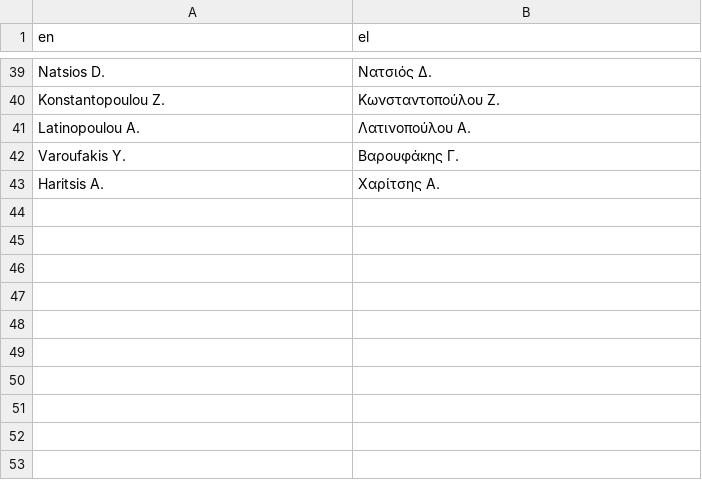
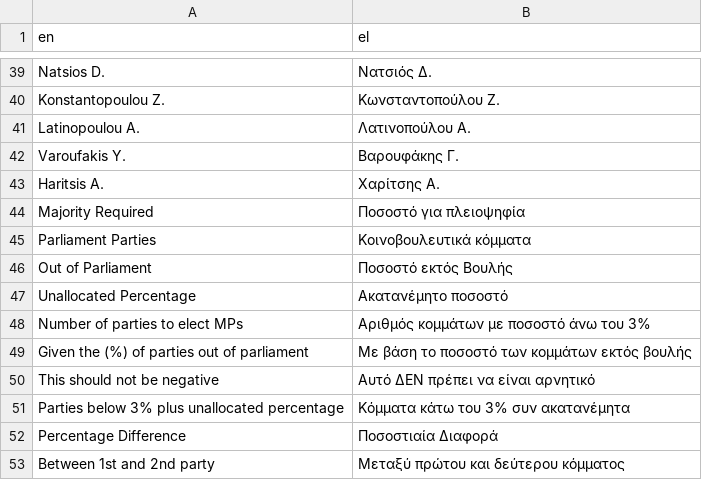
Before and after one commit to stesiam/Greek-Elections-App, a CSV file: app/www/translations/translation_el.csv, drawn as a sheet; only a part is shown, gaps mark what is left out.

```diff
--- a/app/www/translations/translation_el.csv
+++ b/app/www/translations/translation_el.csv
@@ -43 +43,11 @@ en,el
 "Haritsis A.", "Χαρίτσης Α."
+"Majority Required", "Ποσοστό για πλειοψηφία"
+"Parliament Parties", "Κοινοβουλευτικά κόμματα"
+"Out of Parliament", "Ποσοστό εκτός Βουλής"
+"Unallocated Percentage", "Ακατανέμητο ποσοστό"
+"Number of parties to elect MPs", "Αριθμός κομμάτων με ποσοστό άνω του 3%"
+"Given the (%) of parties out of parliament", "Με βάση το ποσοστό των κομμάτων εκτός βουλής"
+"This should not be negative", "Αυτό ΔΕΝ πρέπει να είναι αρνητικό"
+"Parties below 3% plus unallocated percentage", "Κόμματα κάτω του 3% συν ακατανέμητα"
+"Percentage Difference", "Ποσοστιαία Διαφορά"
+"Between 1st and 2nd party", "Μεταξύ πρώτου και δεύτερου κόμματος"
```
Also changed, not shown: 3 other files.
